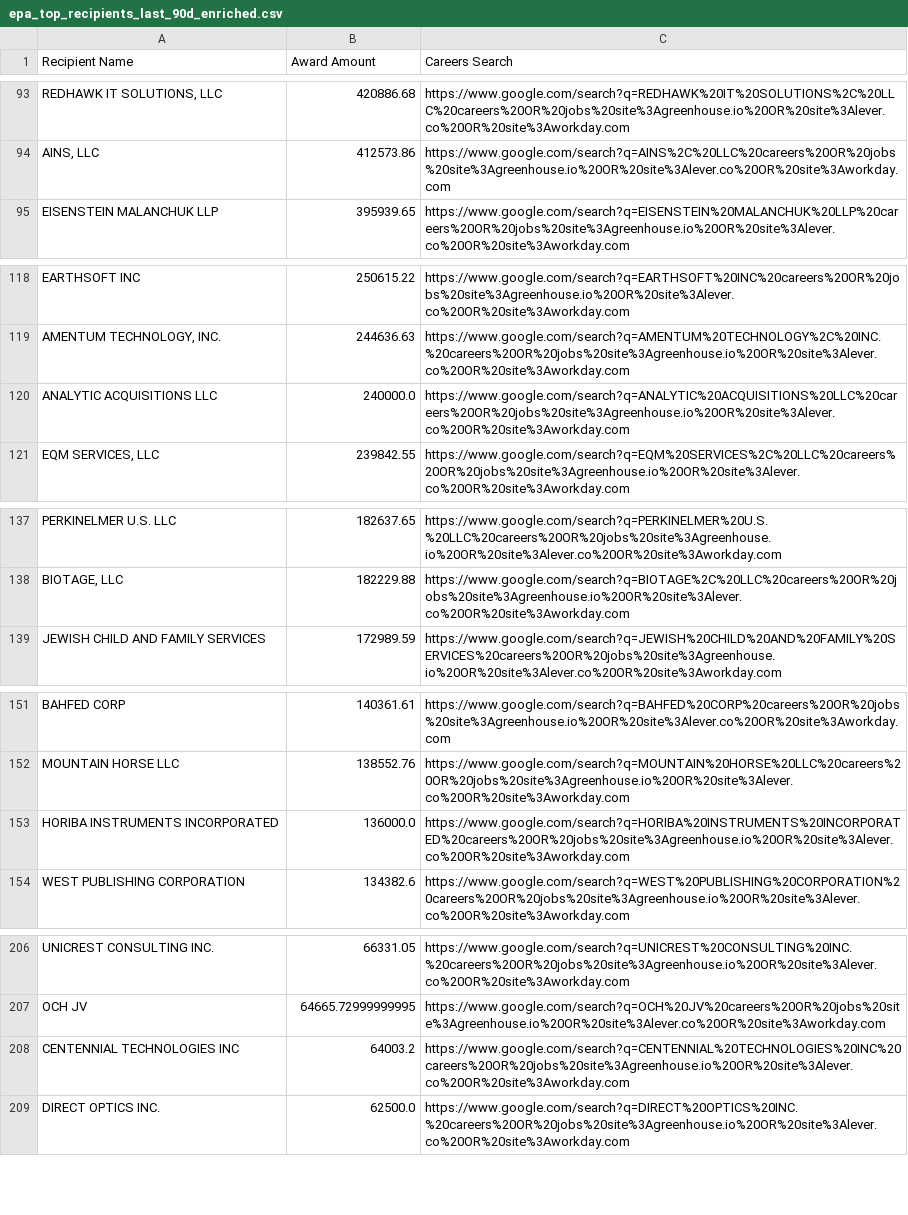
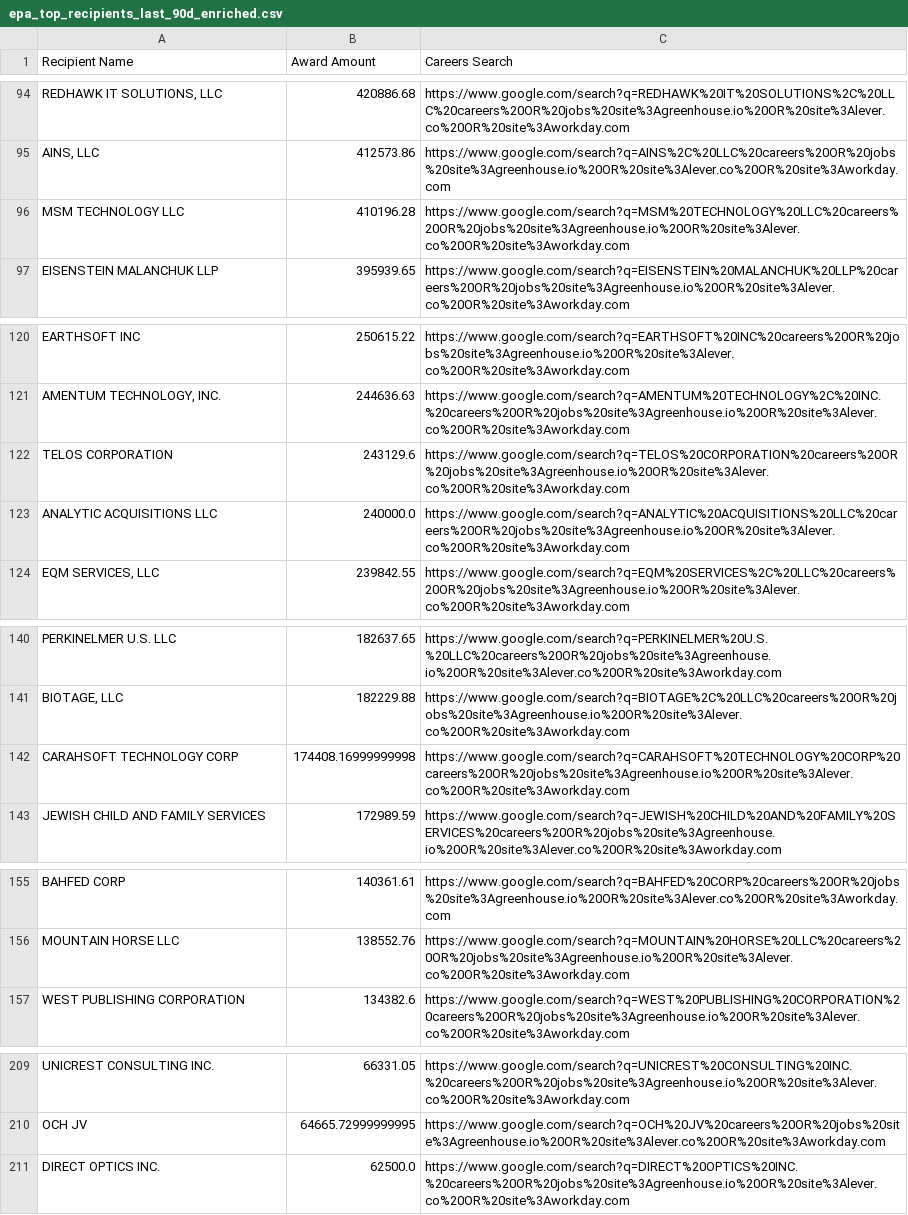
Before and after one commit to feldmangn/nih-awards-tracker, a CSV file: data/epa_top_recipients_last_90d_enriched.csv, drawn as a sheet; only a part is shown, gaps mark what is left out; removed rows and columns are numbered as before the commit, all else as after; the diff covers the shown part only; the diff names each change by its address in the sheet, - before the commit and + after, or states it on an @@ line.

```diff
--- a/data/epa_top_recipients_last_90d_enriched.csv
+++ b/data/epa_top_recipients_last_90d_enriched.csv
+row 96: MSM TECHNOLOGY LLC | 410196.28 | https://www.google.com/search?q=MSM%20TECHNOLOGY%20LLC%20careers%20OR%20jobs%20site%3Agreenhouse.io%20OR%20site%3Alever.co%20OR%20site%3Aworkday.com
+row 122: TELOS CORPORATION | 243129.6 | https://www.google.com/search?q=TELOS%20CORPORATION%20careers%20OR%20jobs%20site%3Agreenhouse.io%20OR%20site%3Alever.co%20OR%20site%3Aworkday.com
+row 142: CARAHSOFT TECHNOLOGY CORP | 174408.16999999998 | https://www.google.com/search?q=CARAHSOFT%20TECHNOLOGY%20CORP%20careers%20OR%20jobs%20site%3Agreenhouse.io%20OR%20site%3Alever.co%20OR%20site%3Aworkday.com
-row 153: HORIBA INSTRUMENTS INCORPORATED | 136000.0 | https://www.google.com/search?q=HORIBA%20INSTRUMENTS%20INCORPORATED%20careers%20OR%20jobs%20site%3Agreenhouse.io%20OR%20site%3Alever.co%20OR%20site%3Aworkday.com
-row 208: CENTENNIAL TECHNOLOGIES INC | 64003.2 | https://www.google.com/search?q=CENTENNIAL%20TECHNOLOGIES%20INC%20careers%20OR%20jobs%20site%3Agreenhouse.io%20OR%20site%3Alever.co%20OR%20site%3Aworkday.com
```
Also changed, not shown: 9 added rows, 5 removed rows, 52 moved rows and 8 edited cells elsewhere in this file, data/cms_awards_last_90d.csv, data/dod_awards_last_90d.csv, 20 other files.
